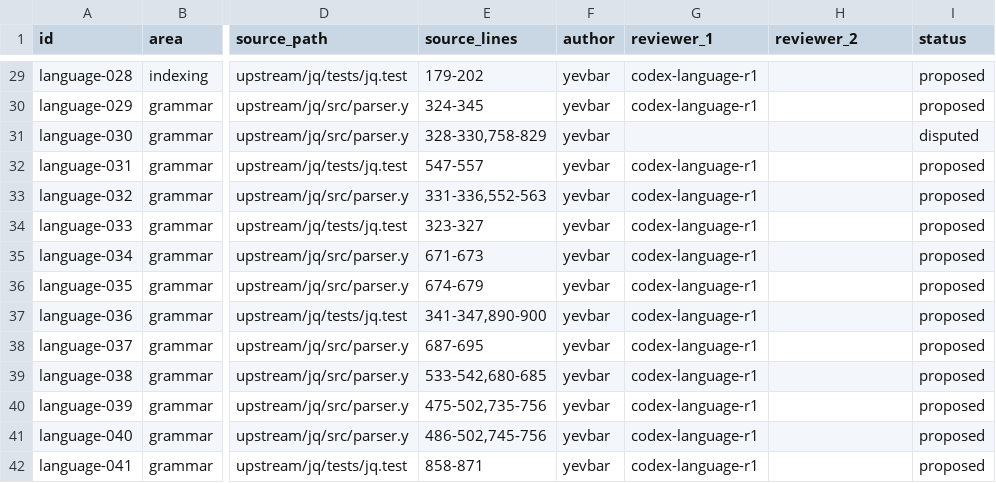
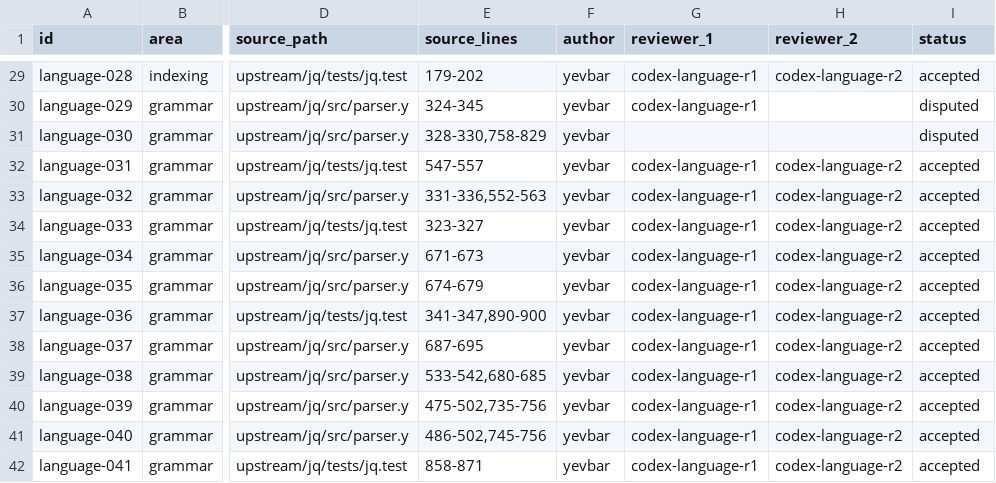
Before and after one commit to yevbar/jq-odin, a TSV file: evidence/claims/language.tsv, drawn as a sheet; only a part is shown, gaps mark what is left out; the diff covers the shown part only; the diff names each change by its address in the sheet, - before the commit and + after, or states it on an @@ line.

Commit message:
facts: cast second language evidence vote (#12)
* facts: cast second language evidence vote

* facts: dispute unresolved language questions

---------

Co-authored-by: yevbar <10301415+yevbar@users.noreply.github.com>

```diff
--- a/evidence/claims/language.tsv
+++ b/evidence/claims/language.tsv
-H29 (reviewer_2): (empty)
+H29 (reviewer_2): codex-language-r2
-I29 (status): proposed
+I29 (status): accepted
-I30 (status): proposed
+I30 (status): disputed
-H32:H42 (reviewer_2): (empty)
+H32:H42 (reviewer_2): codex-language-r2
-I32:I42 (status): proposed
+I32:I42 (status): accepted
```
Also changed, not shown: 81 edited cells elsewhere in this file.
